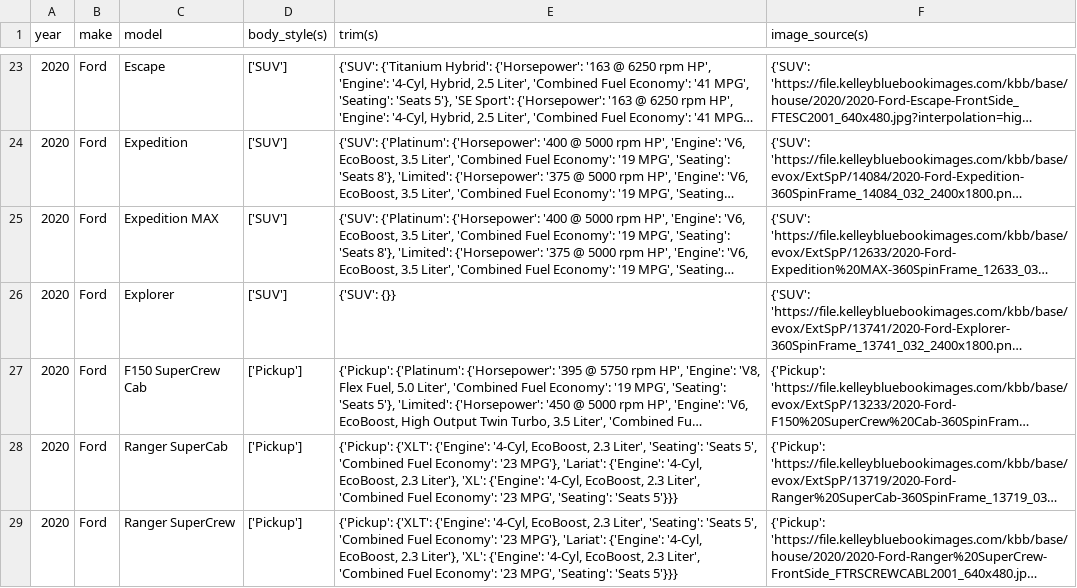
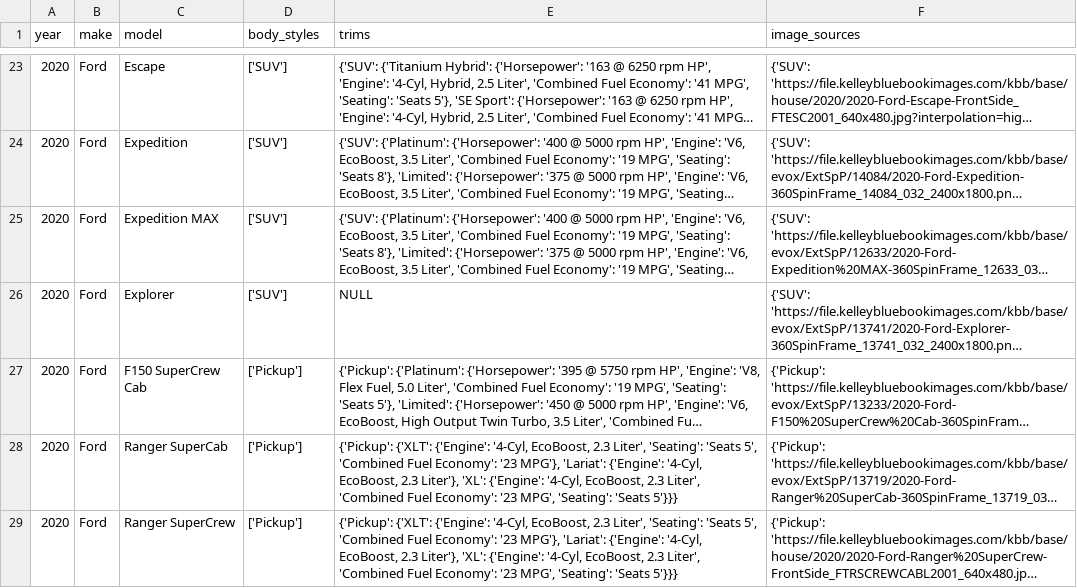
Before and after one commit to zshafiqu/vehicleinfo.org, a CSV file: scrapingservices/master_data/2020.csv, drawn as a sheet; only a part is shown, gaps mark what is left out; long unchanged cells end in …; the diff covers the shown part only; the diff names each change by its address in the sheet, - before the commit and + after, or states it on an @@ line.

Commit message:
empty values patched with NULL

```diff
--- a/scrapingservices/master_data/2020.csv
+++ b/scrapingservices/master_data/2020.csv
-D1: body_style(s)
+D1: body_styles
-E1: trim(s)
+E1: trims
-F1: image_source(s)
+F1: image_sources
-E26 (trims): {'SUV': {}}
+E26 (trims): NULL
```
Also changed, not shown: 6 edited cells elsewhere in this file, scrapingservices/master_data/1992.csv, scrapingservices/master_data/1995.csv, 26 other files.
